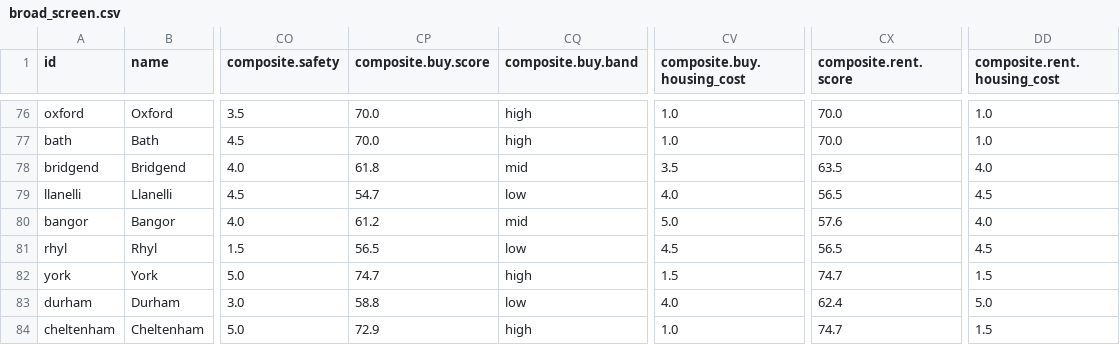
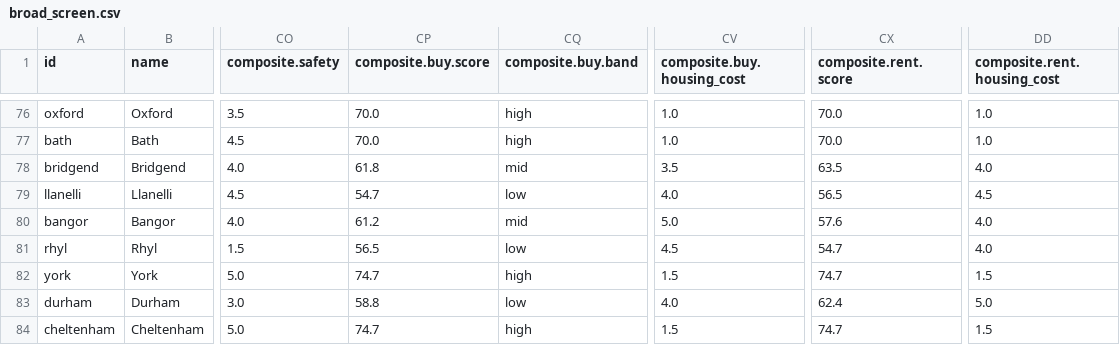
Before and after one commit to g-rutter/uk-flats, a CSV file: data/derived/broad_screen.csv, drawn as a sheet; only a part is shown, gaps mark what is left out; the diff covers the shown part only; the diff names each change by its address in the sheet, - before the commit and + after, or states it on an @@ line.

```diff
--- a/data/derived/broad_screen.csv
+++ b/data/derived/broad_screen.csv
-CX81 (composite.rent.score): 56.5
+CX81 (composite.rent.score): 54.7
-DD81 (composite.rent.housing_cost): 4.5
+DD81 (composite.rent.housing_cost): 4.0
-CP84 (composite.buy.score): 72.9
+CP84 (composite.buy.score): 74.7
-CV84 (composite.buy.housing_cost): 1.0
+CV84 (composite.buy.housing_cost): 1.5
```
Also changed, not shown: 134 edited cells elsewhere in this file, data/derived/release_audit.csv, data/inputs/buy.csv, 46 other files.
